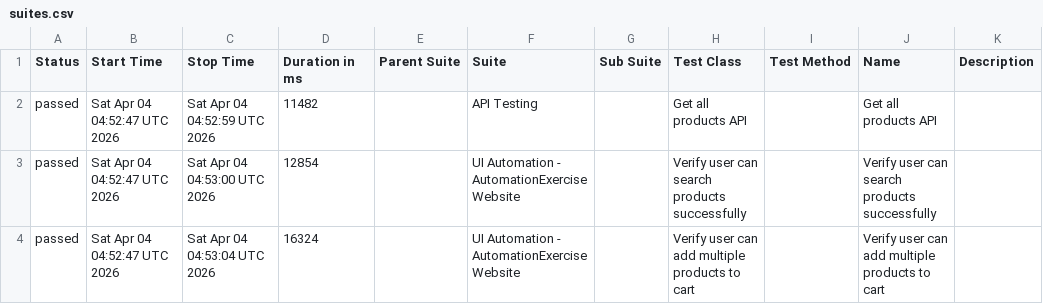
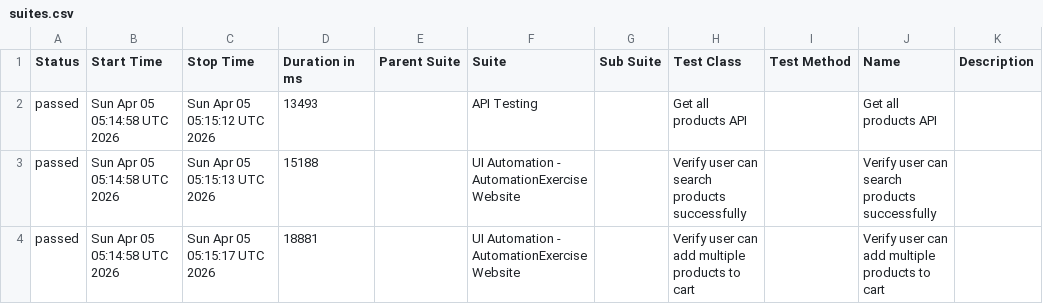
Before and after one commit to arjunonkar/suiapiautomation, a CSV file: data/suites.csv, drawn as a sheet.

```diff
--- a/data/suites.csv
+++ b/data/suites.csv
@@ -1,4 +1,4 @@
 "Status","Start Time","Stop Time","Duration in ms","Parent Suite","Suite","Sub Suite","Test Class","Test Method","Name","Description"
-"passed","Sat Apr 04 04:52:47 UTC 2026","Sat Apr 04 04:52:59 UTC 2026","11482","","API Testing","","Get all products API","","Get all products API",""
-"passed","Sat Apr 04 04:52:47 UTC 2026","Sat Apr 04 04:53:00 UTC 2026","12854","","UI Automation - AutomationExercise Website","","Verify user can search products successfully","","Verify user can search products successfully",""
-"passed","Sat Apr 04 04:52:47 UTC 2026","Sat Apr 04 04:53:04 UTC 2026","16324","","UI Automation - AutomationExercise Website","","Verify user can add multiple products to cart","","Verify user can add multiple products to cart",""
+"passed","Sun Apr 05 05:14:58 UTC 2026","Sun Apr 05 05:15:12 UTC 2026","13493","","API Testing","","Get all products API","","Get all products API",""
+"passed","Sun Apr 05 05:14:58 UTC 2026","Sun Apr 05 05:15:13 UTC 2026","15188","","UI Automation - AutomationExercise Website","","Verify user can search products successfully","","Verify user can search products successfully",""
+"passed","Sun Apr 05 05:14:58 UTC 2026","Sun Apr 05 05:15:17 UTC 2026","18881","","UI Automation - AutomationExercise Website","","Verify user can add multiple products to cart","","Verify user can add multiple products to cart",""
```
Also changed, not shown: 20 other files.
